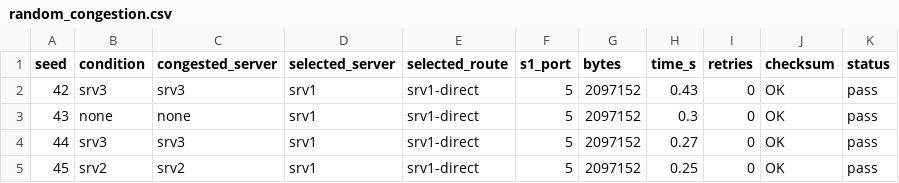
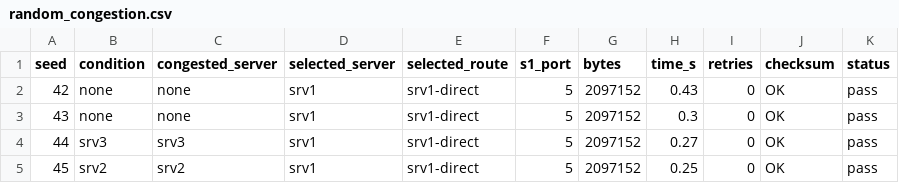
Before and after one commit to SupreethProPrahlada/smart-cdn, a CSV file: results/data/random_congestion.csv, drawn as a sheet.

Commit message:
Fix congestion scenario and route map review findings

```diff
--- a/results/data/random_congestion.csv
+++ b/results/data/random_congestion.csv
@@ -1,3 +1,3 @@
 seed,condition,congested_server,selected_server,selected_route,s1_port,bytes,time_s,retries,checksum,status
-42,srv3,srv3,srv1,srv1-direct,5,2097152,0.43,0,OK,pass
+42,none,none,srv1,srv1-direct,5,2097152,0.43,0,OK,pass
 43,none,none,srv1,srv1-direct,5,2097152,0.3,0,OK,pass
```
Also changed, not shown: 7 other files.
